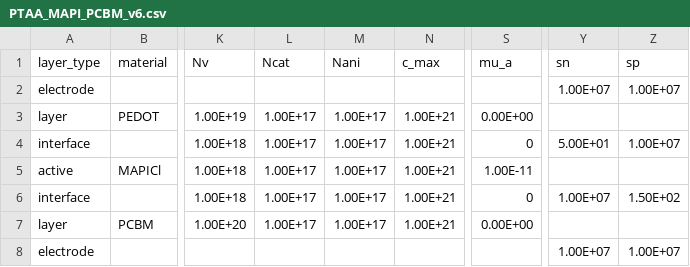
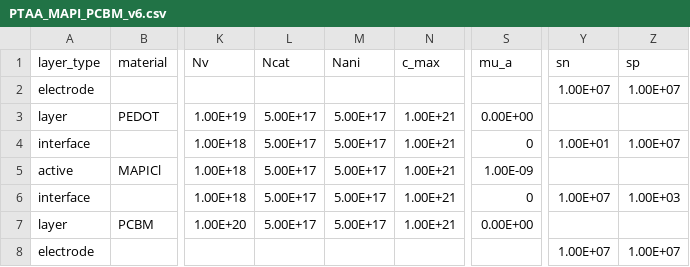
Before and after one commit to lucy-hart/Driftfusion, a CSV file: Input_files/PTAA_MAPI_PCBM_v6.csv, drawn as a sheet; only a part is shown, gaps mark what is left out; the diff names each change by its address in the sheet, - before the commit and + after, or states it on an @@ line.

```diff
--- a/Input_files/PTAA_MAPI_PCBM_v6.csv
+++ b/Input_files/PTAA_MAPI_PCBM_v6.csv
-L3:L7 (Ncat): 1.00E+17
+L3:L7 (Ncat): 5.00E+17
-M3:M7 (Nani): 1.00E+17
+M3:M7 (Nani): 5.00E+17
-Y4 (sn): 5.00E+01
+Y4 (sn): 1.00E+01
-S5 (mu_a): 1.00E-11
+S5 (mu_a): 1.00E-09
-Z6 (sp): 1.50E+02
+Z6 (sp): 1.00E+03
```
Also changed, not shown: 1 other file.
